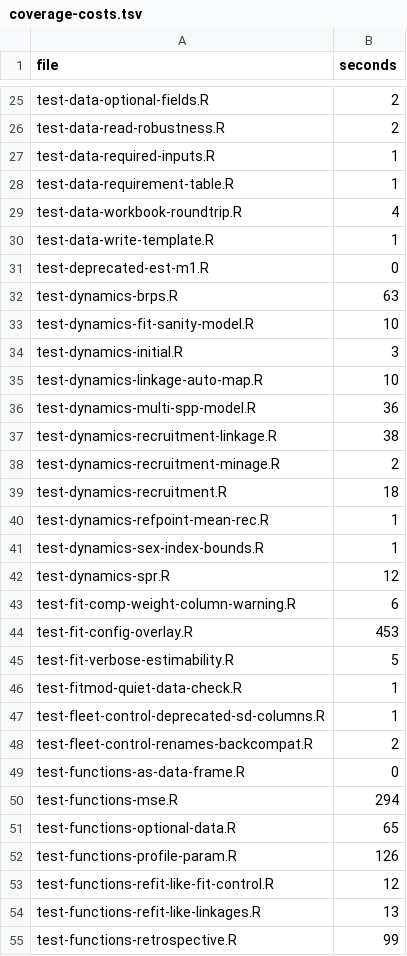
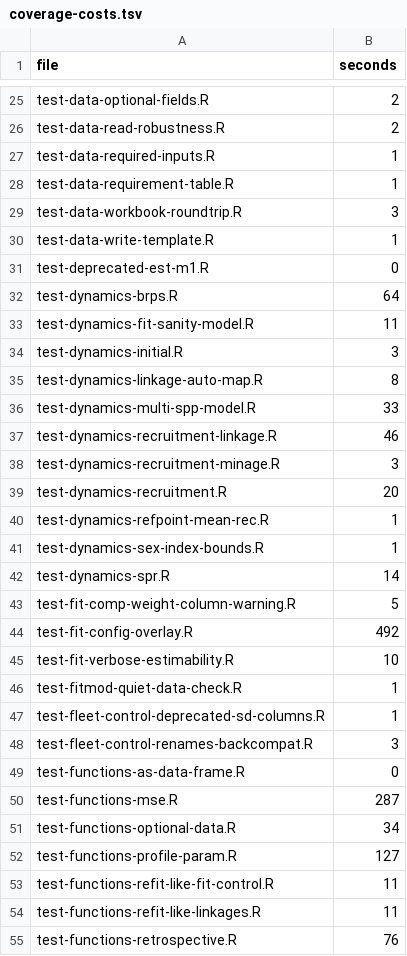
Before and after one commit to grantdadams/Rceattle, a TSV file: tools/ci/coverage-costs.tsv, drawn as a sheet; only a part is shown, gaps mark what is left out; the diff covers the shown part only.

```diff
--- a/tools/ci/coverage-costs.tsv
+++ b/tools/ci/coverage-costs.tsv
@@ -28,28 +28,28 @@ test-data-required-inputs.R	1
 test-data-requirement-table.R	1
-test-data-workbook-roundtrip.R	4
+test-data-workbook-roundtrip.R	3
 test-data-write-template.R	1
 test-deprecated-est-m1.R	0
-test-dynamics-brps.R	63
-test-dynamics-fit-sanity-model.R	10
+test-dynamics-brps.R	64
+test-dynamics-fit-sanity-model.R	11
 test-dynamics-initial.R	3
-test-dynamics-linkage-auto-map.R	10
-test-dynamics-multi-spp-model.R	36
-test-dynamics-recruitment-linkage.R	38
-test-dynamics-recruitment-minage.R	2
-test-dynamics-recruitment.R	18
+test-dynamics-linkage-auto-map.R	8
+test-dynamics-multi-spp-model.R	33
+test-dynamics-recruitment-linkage.R	46
+test-dynamics-recruitment-minage.R	3
+test-dynamics-recruitment.R	20
 test-dynamics-refpoint-mean-rec.R	1
 test-dynamics-sex-index-bounds.R	1
-test-dynamics-spr.R	12
-test-fit-comp-weight-column-warning.R	6
-test-fit-config-overlay.R	453
-test-fit-verbose-estimability.R	5
+test-dynamics-spr.R	14
+test-fit-comp-weight-column-warning.R	5
+test-fit-config-overlay.R	492
+test-fit-verbose-estimability.R	10
 test-fitmod-quiet-data-check.R	1
 test-fleet-control-deprecated-sd-columns.R	1
-test-fleet-control-renames-backcompat.R	2
+test-fleet-control-renames-backcompat.R	3
 test-functions-as-data-frame.R	0
-test-functions-mse.R	294
-test-functions-optional-data.R	65
-test-functions-profile-param.R	126
-test-functions-refit-like-fit-control.R	12
-test-functions-refit-like-linkages.R	13
-test-functions-retrospective.R	99
+test-functions-mse.R	287
+test-functions-optional-data.R	34
+test-functions-profile-param.R	127
+test-functions-refit-like-fit-control.R	11
+test-functions-refit-like-linkages.R	11
+test-functions-retrospective.R	76
```
Also changed, not shown: 1 added row and 60 edited cells elsewhere in this file.
